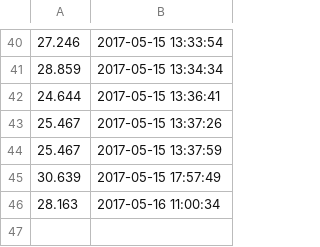
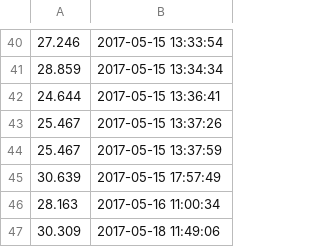
Before and after one commit to apex-omontgomery/Python-Cube-Timer, a CSV file: times.csv, drawn as a sheet; only a part is shown, gaps mark what is left out; the diff names each change by its address in the sheet, - before the commit and + after, or states it on an @@ line.

```diff
--- a/times.csv
+++ b/times.csv
+row 47: 30.309 | 2017-05-18 11:49:06
```
Also changed, not shown: 3 other files.
